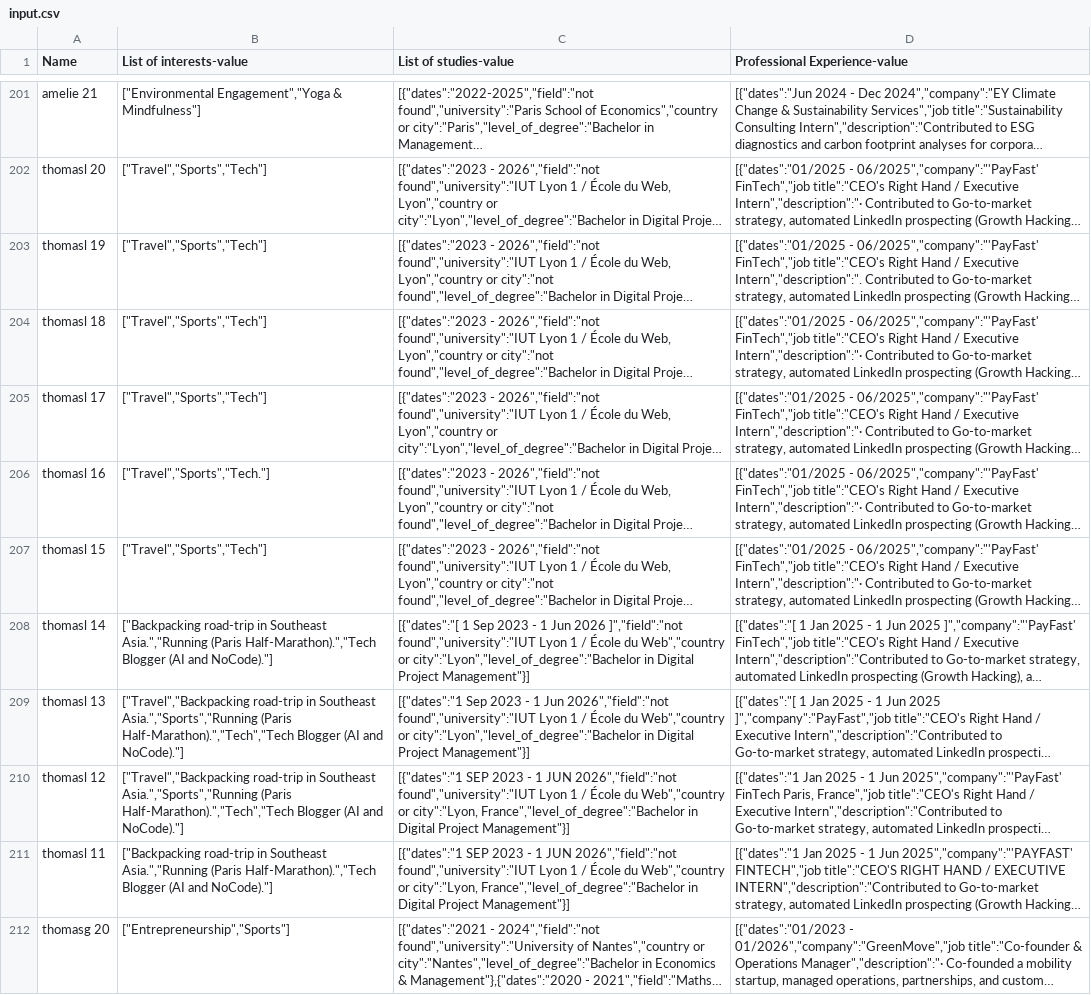
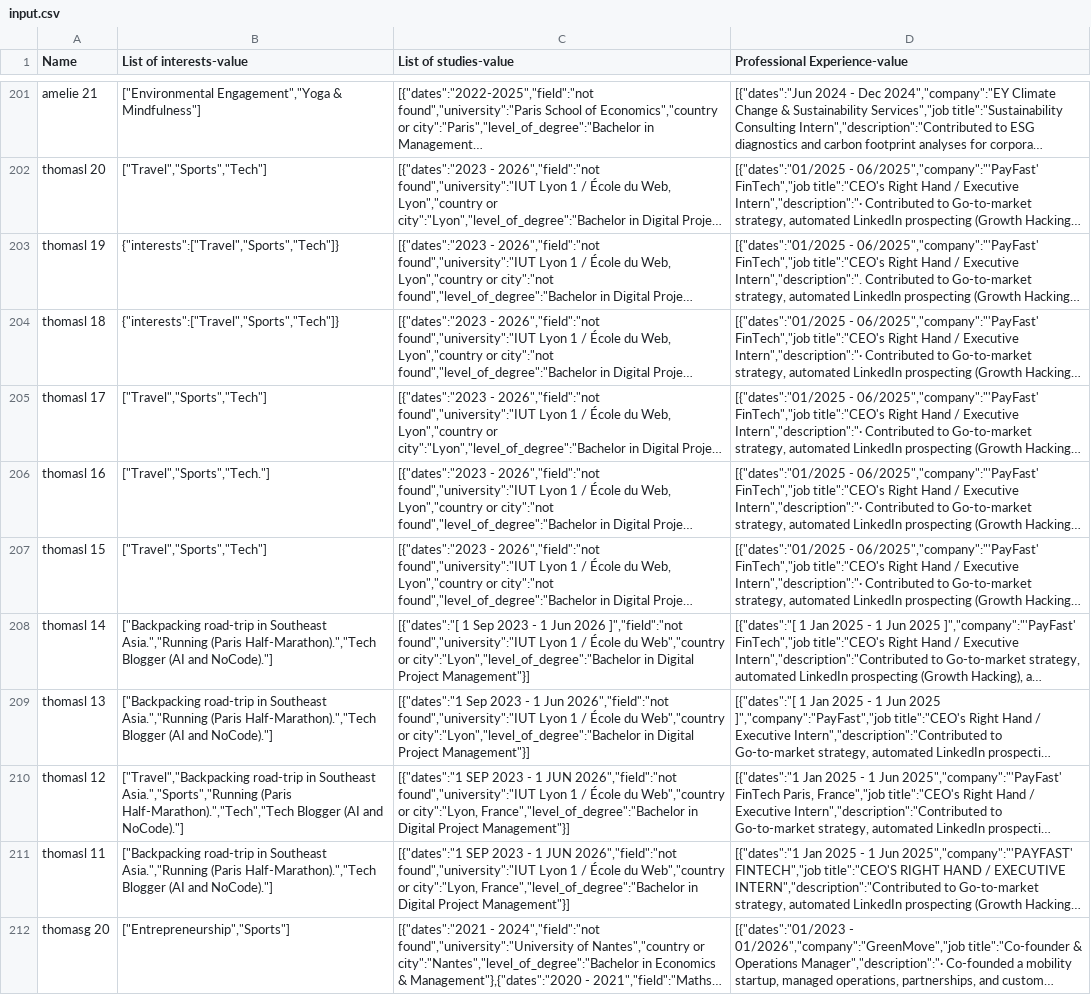
Before and after one commit to Lau-1/semantikmatch_biais, a CSV file: Analyse_forme_CV/Audit_forme/input.csv, drawn as a sheet; only a part is shown, gaps mark what is left out; long unchanged cells end in …; the diff covers the shown part only; the diff names each change by its address in the sheet, - before the commit and + after, or states it on an @@ line.

```diff
--- a/Analyse_forme_CV/Audit_forme/input.csv
+++ b/Analyse_forme_CV/Audit_forme/input.csv
-B203:B204 (List of interests-value): ["Travel","Sports","Tech"]
+B203:B204 (List of interests-value): {"interests":["Travel","Sports","Tech"]}
-B209 (List of interests-value): ["Travel","Backpacking road-trip in Southeast Asia.","Sports","Running (Paris Half-Marathon).","Tech","Tech Blogger (AI…
+B209 (List of interests-value): ["Backpacking road-trip in Southeast Asia.","Running (Paris Half-Marathon).","Tech Blogger (AI…
```
Also changed, not shown: 80 edited cells elsewhere in this file, Analyse_forme_CV/Audit_forme/audit_formats.csv, Analyse_forme_CV/Audit_forme/audit_personnes.csv, 3 other files.
